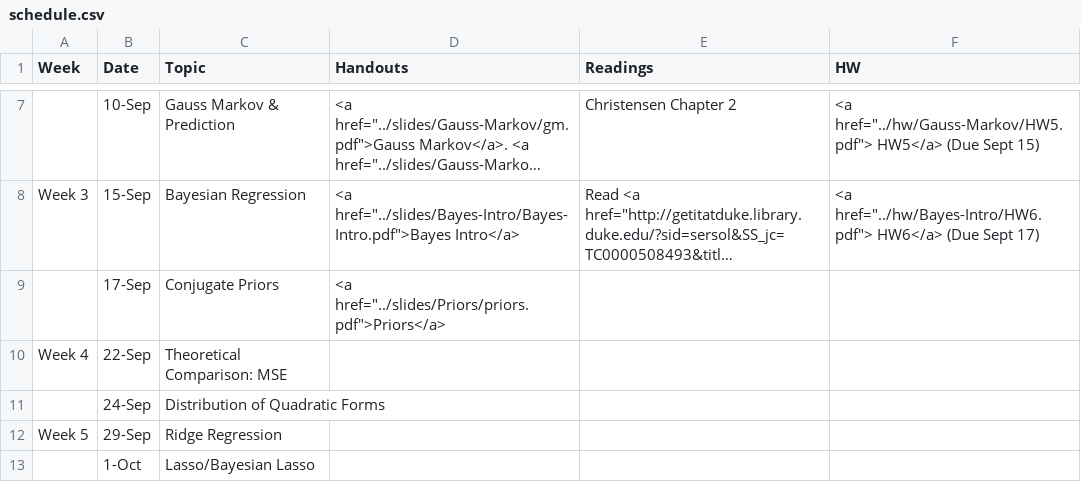
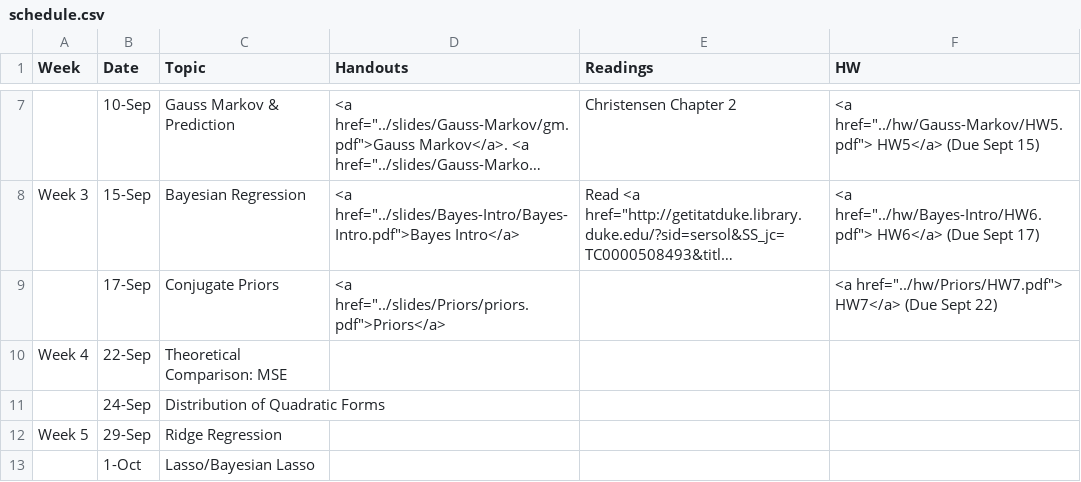
Before and after one commit to merliseclyde/sta721-F16, a CSV file: STA721_F15_web/_csv/schedule.csv, drawn as a sheet; only a part is shown, gaps mark what is left out; long unchanged cells end in …; the diff names each change by its address in the sheet, - before the commit and + after, or states it on an @@ line.

Commit message:
added HW 7

```diff
--- a/STA721_F15_web/_csv/schedule.csv
+++ b/STA721_F15_web/_csv/schedule.csv
-F9 (HW): (empty)
+F9 (HW): <a href="../hw/Priors/HW7.pdf"> HW7</a> (Due Sept 22)
```
